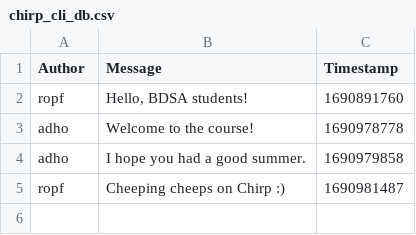
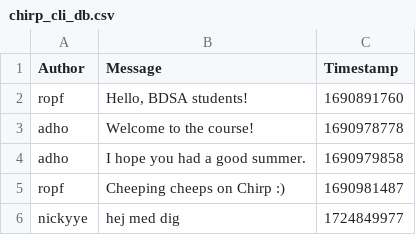
Before and after one commit to ITU-BDSA2024-GROUP5/Chirp, a CSV file: Chirp.CLI/chirp_cli_db.csv, drawn as a sheet.

Commit message:
Added read and cheep functionality
Co-authored-by: Sara <salj@itu.dk>
Co-authored-by: Patrick <pash@itu.dk>

```diff
--- a/Chirp.CLI/chirp_cli_db.csv
+++ b/Chirp.CLI/chirp_cli_db.csv
@@ -5 +5,2 @@ adho,"I hope you had a good summer.",1690979858
 ropf,"Cheeping cheeps on Chirp :)",1690981487
+nickyye,hej med dig,1724849977
```
Also changed, not shown: 1 other file.
